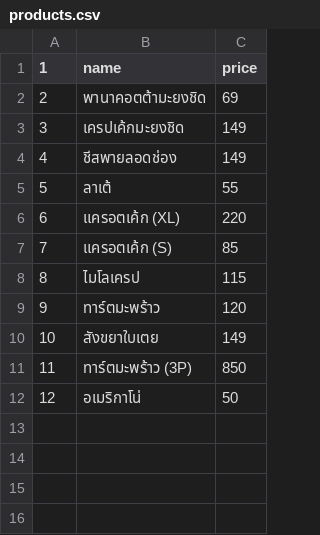
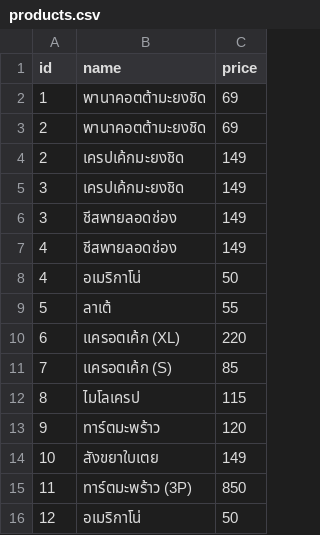
Before and after one commit to panuphanch/mini-pos, a CSV file: static/products.csv, drawn as a sheet.

```diff
--- a/static/products.csv
+++ b/static/products.csv
@@ -1,5 +1,9 @@
-1,name,price
+id,name,price
+1,พานาคอตต้ามะยงชิด,69
 2,พานาคอตต้ามะยงชิด,69
+2,เครปเค้กมะยงชิด,149
 3,เครปเค้กมะยงชิด,149
+3,ชีสพายลอดช่อง,149
 4,ชีสพายลอดช่อง,149
+4,อเมริกาโน่,50
 5,ลาเต้,55
```
Also changed, not shown: static/orders.csv, 12 other files.
